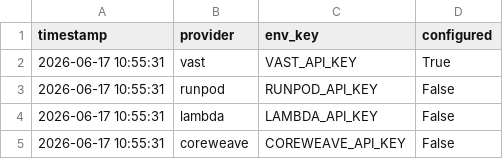
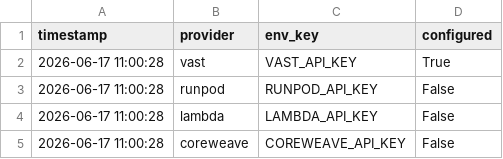
Before and after one commit to Jose3838/AI-RPCT, a CSV file: data/live_provider_status.csv, drawn as a sheet.

Commit message:
AI-RPCT v56.2 refresh multi provider status

```diff
--- a/data/live_provider_status.csv
+++ b/data/live_provider_status.csv
@@ -1,5 +1,5 @@
 timestamp,provider,env_key,configured
-2026-06-17 10:55:31,vast,VAST_API_KEY,True
-2026-06-17 10:55:31,runpod,RUNPOD_API_KEY,False
-2026-06-17 10:55:31,lambda,LAMBDA_API_KEY,False
-2026-06-17 10:55:31,coreweave,COREWEAVE_API_KEY,False
+2026-06-17 11:00:28,vast,VAST_API_KEY,True
+2026-06-17 11:00:28,runpod,RUNPOD_API_KEY,False
+2026-06-17 11:00:28,lambda,LAMBDA_API_KEY,False
+2026-06-17 11:00:28,coreweave,COREWEAVE_API_KEY,False
```
Also changed, not shown: 1 other file.
